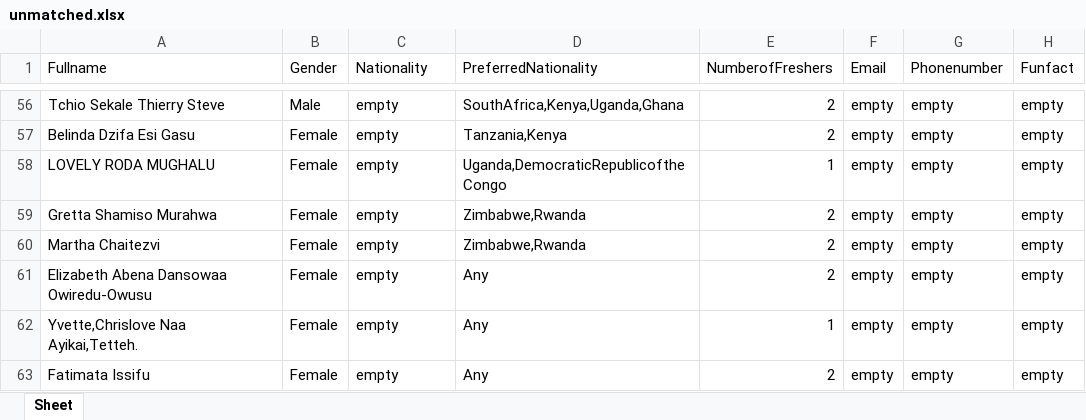
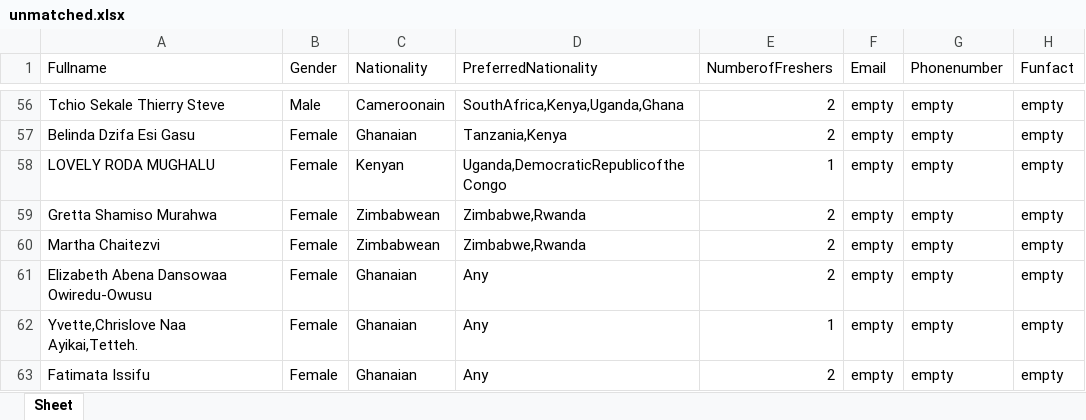
Before and after one commit to Ashesi-Org/buddy-up-pairing-application, an Excel workbook: controller/downloads/unmatched.xlsx, sheet Sheet, drawn as a sheet; only a part is shown, gaps mark what is left out; values as stored, in another font and other column widths than the file's, no borders; the diff covers the shown part only; the diff names each change by its address in the sheet, - before the commit and + after, or states it on an @@ line.

```diff
--- a/controller/downloads/unmatched.xlsx (sheet Sheet)
+++ b/controller/downloads/unmatched.xlsx (sheet Sheet)
-C56 (Nationality): empty
+C56 (Nationality): Cameroonain
-C57 (Nationality): empty
+C57 (Nationality): Ghanaian
-C58 (Nationality): empty
+C58 (Nationality): Kenyan
-C59:C60 (Nationality): empty
+C59:C60 (Nationality): Zimbabwean
-C61:C63 (Nationality): empty
+C61:C63 (Nationality): Ghanaian
```
Also changed, not shown: 54 edited cells elsewhere in this sheet, controller/downloads/matched.xlsx, 12 other files.
